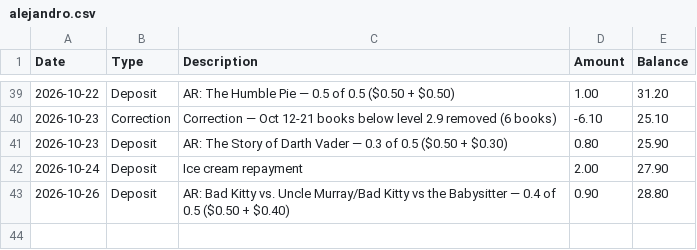
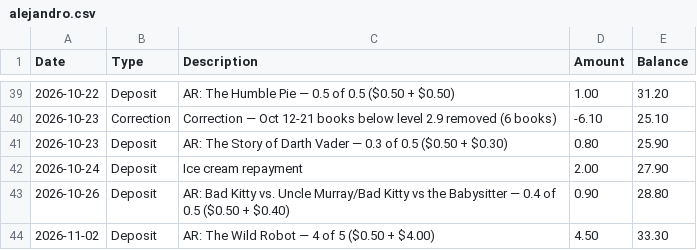
Before and after one commit to alexrecarey/papi-bank, a CSV file: data/alejandro.csv, drawn as a sheet; only a part is shown, gaps mark what is left out; the diff names each change by its address in the sheet, - before the commit and + after, or states it on an @@ line.

Commit message:
AR deposits 2026-11-02

```diff
--- a/data/alejandro.csv
+++ b/data/alejandro.csv
+row 44: 2026-11-02 | Deposit | AR: The Wild Robot — 4 of 5 ($0.50 + $4.00) | 4.50 | 33.30
```
